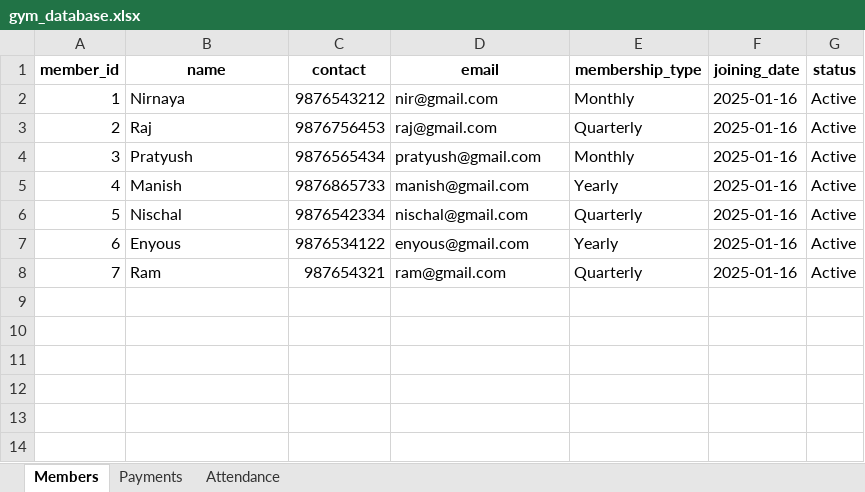
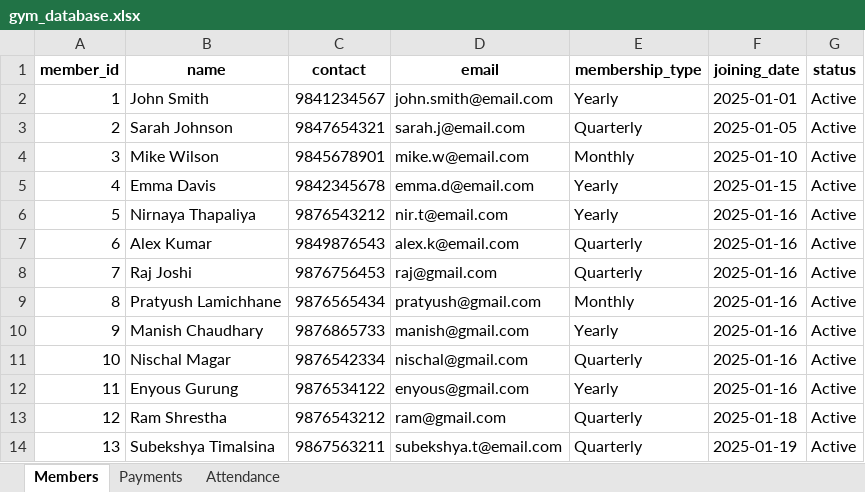
Before and after one commit to NirnayaT/Gym-Management-System, an Excel workbook: database/gym_database.xlsx, sheet Members, drawn as a sheet; values as stored, in another font and other column widths than the file's, no borders; addresses are those after the commit; the diff names each change by its address in the sheet, - before the commit and + after, or states it on an @@ line.

```diff
--- a/database/gym_database.xlsx (sheet Members)
+++ b/database/gym_database.xlsx (sheet Members)
+row 2: 1 | John Smith | 9841234567 | john.smith@email.com | Yearly | 2025-01-01 | Active
+row 3: 2 | Sarah Johnson | 9847654321 | sarah.j@email.com | Quarterly | 2025-01-05 | Active
+row 4: 3 | Mike Wilson | 9845678901 | mike.w@email.com | Monthly | 2025-01-10 | Active
+row 5: 4 | Emma Davis | 9842345678 | emma.d@email.com | Yearly | 2025-01-15 | Active
@@ column A (member_id) renumbered between rows 6 and 13 @@
-B6 (name): Nirnaya
+B6 (name): Nirnaya Thapaliya
-D6 (email): nir@gmail.com
+D6 (email): nir.t@email.com
-E6 (membership_type): Monthly
+E6 (membership_type): Yearly
+row 7: 6 | Alex Kumar | 9849876543 | alex.k@email.com | Quarterly | 2025-01-16 | Active
-B8 (name): Raj
+B8 (name): Raj Joshi
-B9 (name): Pratyush
+B9 (name): Pratyush Lamichhane
-B10 (name): Manish
+B10 (name): Manish Chaudhary
-B11 (name): Nischal
+B11 (name): Nischal Magar
-B12 (name): Enyous
+B12 (name): Enyous Gurung
-B13 (name): Ram
+B13 (name): Ram Shrestha
-C13 (contact): 987654321
+C13 (contact): 9876543212
-F13 (joining_date): 2025-01-16
+F13 (joining_date): 2025-01-18
+row 14: 13 | Subekshya Timalsina | 9867563211 | subekshya.t@email.com | Quarterly | 2025-01-19 | Active
```
Also changed, not shown: sheet Attendance, sheet Payments, 15 other files.
